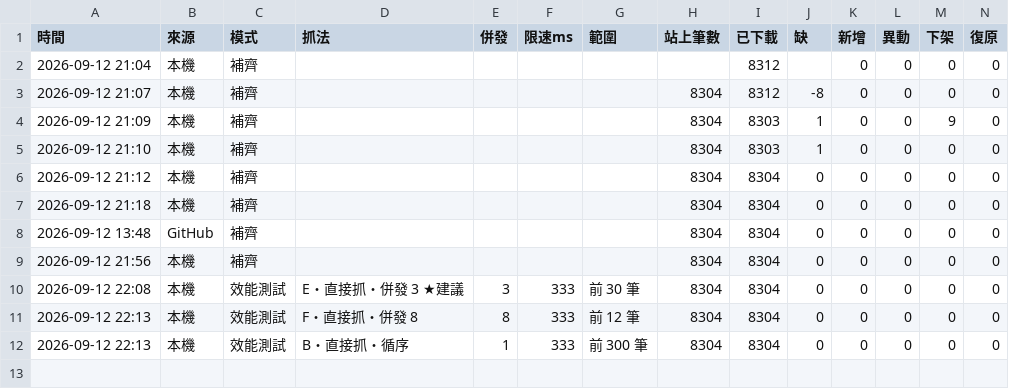
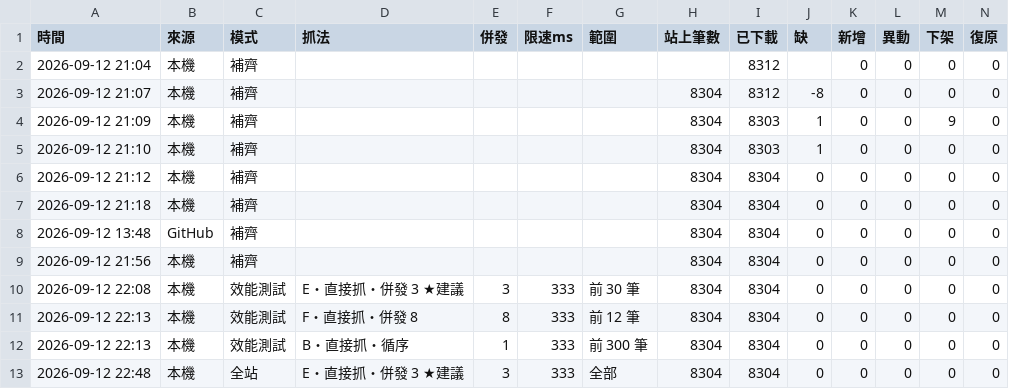
Before and after one commit to andy939/faq-crawler, a CSV file: docs/runs.csv, drawn as a sheet; only a part is shown; rows hold the shown columns only; the diff names each change by its address in the sheet, - before the commit and + after, or states it on an @@ line.

```diff
--- a/docs/runs.csv
+++ b/docs/runs.csv
+row 13: 2026-09-12 22:48 | 本機 | 全站 | E・直接抓・併發 3 ★建議 | 3 | 333 | 全部 | 8304 | 8304 | 0 | 0 | 0 | 0 | 0
```
Also changed, not shown: 2 other files.
